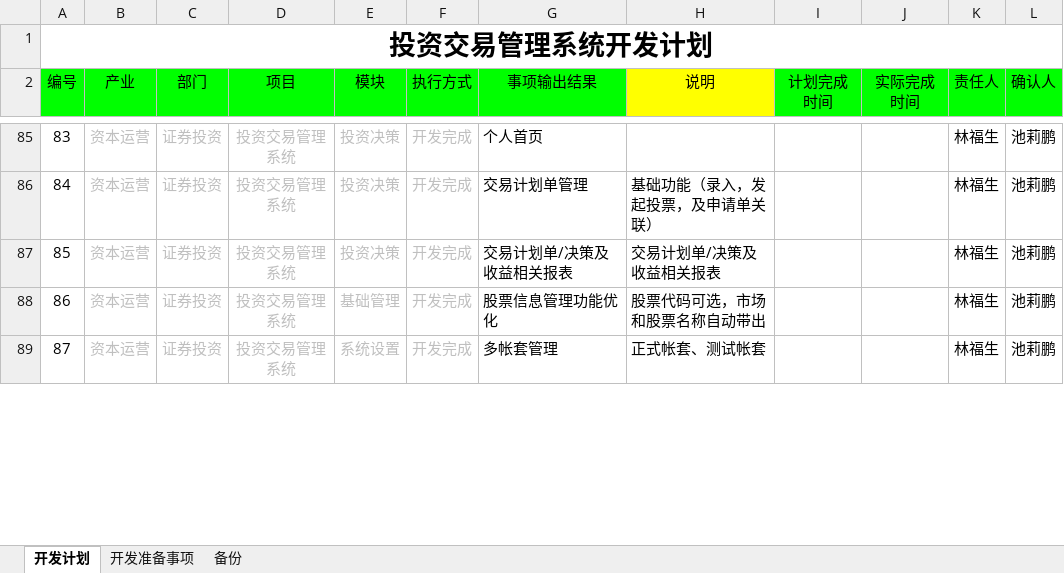
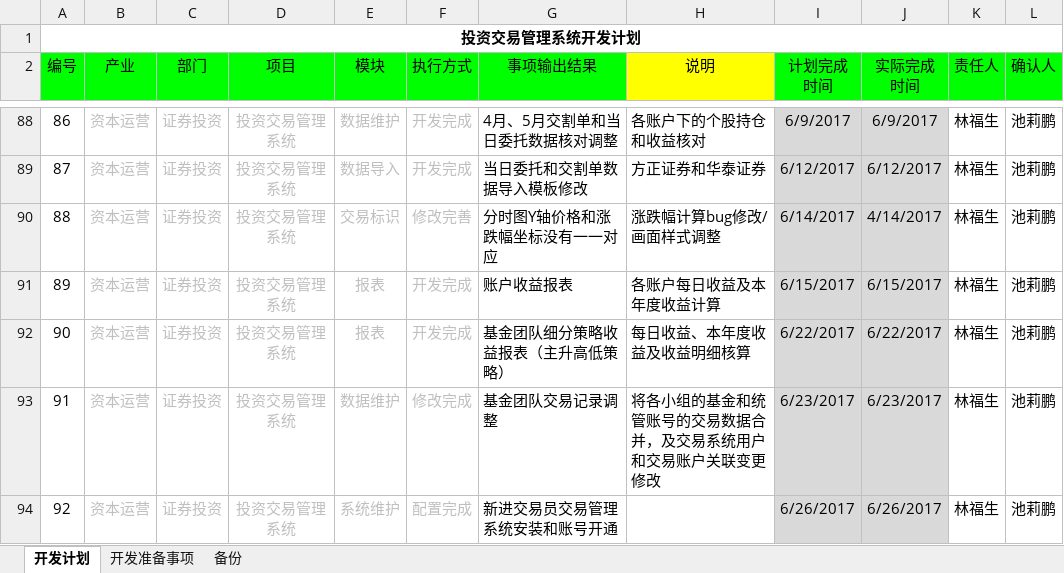
Before and after one commit to lamp525/ncCTM, an Excel workbook: doc/04.Schedule/开发计划.xlsx, sheet 开发计划, drawn as a sheet; only a part is shown, gaps mark what is left out; values as stored, in another font and other column widths than the file's, no borders; addresses are those after the commit; the diff covers the shown part only; the diff names each change by its address in the sheet, - before the commit and + after, or states it on an @@ line.

```diff
--- a/doc/04.Schedule/开发计划.xlsx (sheet 开发计划)
+++ b/doc/04.Schedule/开发计划.xlsx (sheet 开发计划)
@@ A1 text size: smaller @@
@@ column A (编号) renumbered from row 85 down @@
-E88 (模块): 投资决策
+E88 (模块): 数据维护
-G88 (事项输出结果): 个人首页
+G88 (事项输出结果): 4月、5月交割单和当日委托数据核对调整
-H88 (说明): (empty)
+H88 (说明): 各账户下的个股持仓和收益核对
-I88 (计划完成 时间): (empty)
+I88 (计划完成 时间): 6/9/2017
-I88:J89 fill: none
+I88:J89 fill: #D9D9D9
-J88 (实际完成 时间): (empty)
+J88 (实际完成 时间): 6/9/2017
-E89 (模块): 投资决策
+E89 (模块): 数据导入
-G89 (事项输出结果): 交易计划单管理
+G89 (事项输出结果): 当日委托和交割单数据导入模板修改
-H89 (说明): 基础功能（录入，发起投票，及申请单关联）
+H89 (说明): 方正证券和华泰证券
-I89 (计划完成 时间): (empty)
+I89 (计划完成 时间): 6/12/2017
-J89 (实际完成 时间): (empty)
+J89 (实际完成 时间): 6/12/2017
+row 90: 88 | 资本运营 | 证券投资 | 投资交易管理系统 | 交易标识 | 修改完善 | 分时图Y轴价格和涨跌幅坐标没有一一对应 | 涨跌幅计算bug修改/画面样式调整 | 6/14/2017 | 4/14/2017 | 林福生 | 池莉鹏
-E91 (模块): 投资决策
+E91 (模块): 报表
-G91 (事项输出结果): 交易计划单/决策及收益相关报表
+G91 (事项输出结果): 账户收益报表
-H91 (说明): 交易计划单/决策及收益相关报表
+H91 (说明): 各账户每日收益及本年度收益计算
-I91 (计划完成 时间): (empty)
+I91 (计划完成 时间): 6/15/2017
-I91:J92 fill: none
+I91:J92 fill: #D9D9D9
-J91 (实际完成 时间): (empty)
+J91 (实际完成 时间): 6/15/2017
-E92 (模块): 基础管理
+E92 (模块): 报表
-G92 (事项输出结果): 股票信息管理功能优化
+G92 (事项输出结果): 基金团队细分策略收益报表（主升高低策略）
-H92 (说明): 股票代码可选，市场和股票名称自动带出
+H92 (说明): 每日收益、本年度收益及收益明细核算
-I92 (计划完成 时间): (empty)
+I92 (计划完成 时间): 6/22/2017
-J92 (实际完成 时间): (empty)
+J92 (实际完成 时间): 6/22/2017
+row 93: 91 | 资本运营 | 证券投资 | 投资交易管理系统 | 数据维护 | 修改完成 | 基金团队交易记录调整 | 将各小组的基金和统管账号的交易数据合并，及交易系统用户和交易账户关联变更修改 | 6/23/2017 | 6/23/2017 | 林福生 | 池莉鹏
-E94 (模块): 系统设置
+E94 (模块): 系统维护
-F94 (执行方式): 开发完成
+F94 (执行方式): 配置完成
-G94 (事项输出结果): 多帐套管理
+G94 (事项输出结果): 新进交易员交易管理系统安装和账号开通
-H94 (说明): 正式帐套、测试帐套
+H94 (说明): (empty)
-I94 (计划完成 时间): (empty)
+I94 (计划完成 时间): 6/26/2017
-I94:J94 fill: none
+I94:J94 fill: #D9D9D9
-J94 (实际完成 时间): (empty)
+J94 (实际完成 时间): 6/26/2017
```
Also changed, not shown: 6 added rows, 60 edited cells and cell formats elsewhere in this sheet, 1 other file.
